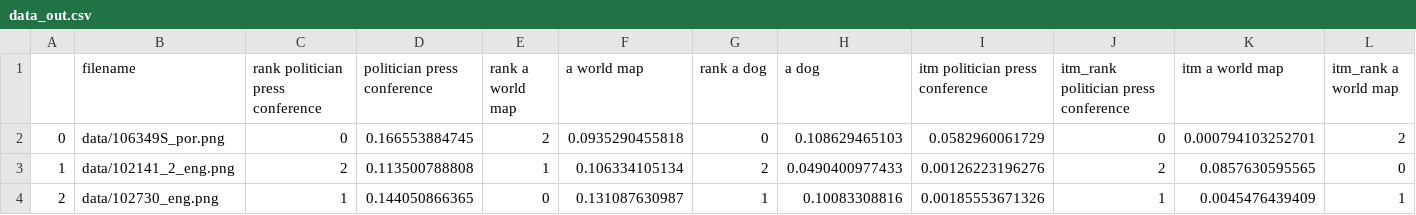
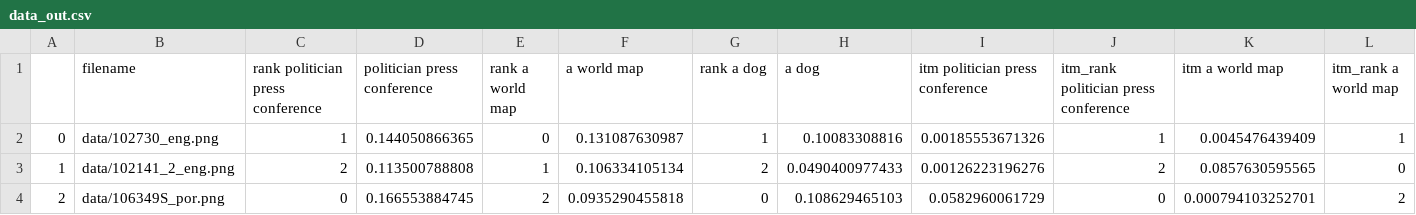
Before and after one commit to ChristineSchulz/AMMICO, a CSV file: source/notebooks/data/data_out.csv, drawn as a sheet; only a part is shown; the diff covers the shown part only; the diff names each change by its address in the sheet, - before the commit and + after, or states it on an @@ line.

```diff
--- a/source/notebooks/data/data_out.csv
+++ b/source/notebooks/data/data_out.csv
-B2 (filename): data/106349S_por.png
+B2 (filename): data/102730_eng.png
-C2 (rank politician press conference): 0
+C2 (rank politician press conference): 1
-D2 (politician press conference): 0.166553884745
+D2 (politician press conference): 0.144050866365
-E2 (rank a world map): 2
+E2 (rank a world map): 0
-F2 (a world map): 0.0935290455818
+F2 (a world map): 0.131087630987
-G2 (rank a dog): 0
+G2 (rank a dog): 1
-H2 (a dog): 0.108629465103
+H2 (a dog): 0.10083308816
-I2 (itm politician press conference): 0.0582960061729
+I2 (itm politician press conference): 0.00185553671326
-J2: 0
+J2: 1
-K2 (itm a world map): 0.000794103252701
+K2 (itm a world map): 0.0045476439409
-L2 (itm_rank a world map): 2
+L2 (itm_rank a world map): 1
-B4 (filename): data/102730_eng.png
+B4 (filename): data/106349S_por.png
-C4 (rank politician press conference): 1
+C4 (rank politician press conference): 0
-D4 (politician press conference): 0.144050866365
+D4 (politician press conference): 0.166553884745
-E4 (rank a world map): 0
+E4 (rank a world map): 2
-F4 (a world map): 0.131087630987
+F4 (a world map): 0.0935290455818
-G4 (rank a dog): 1
+G4 (rank a dog): 0
-H4 (a dog): 0.10083308816
+H4 (a dog): 0.108629465103
-I4 (itm politician press conference): 0.00185553671326
+I4 (itm politician press conference): 0.0582960061729
-J4: 1
+J4: 0
-K4 (itm a world map): 0.0045476439409
+K4 (itm a world map): 0.000794103252701
-L4 (itm_rank a world map): 1
+L4 (itm_rank a world map): 2
```
Also changed, not shown: 4 edited cells elsewhere in this file, source/notebooks/data_out.csv, 18 other files.
